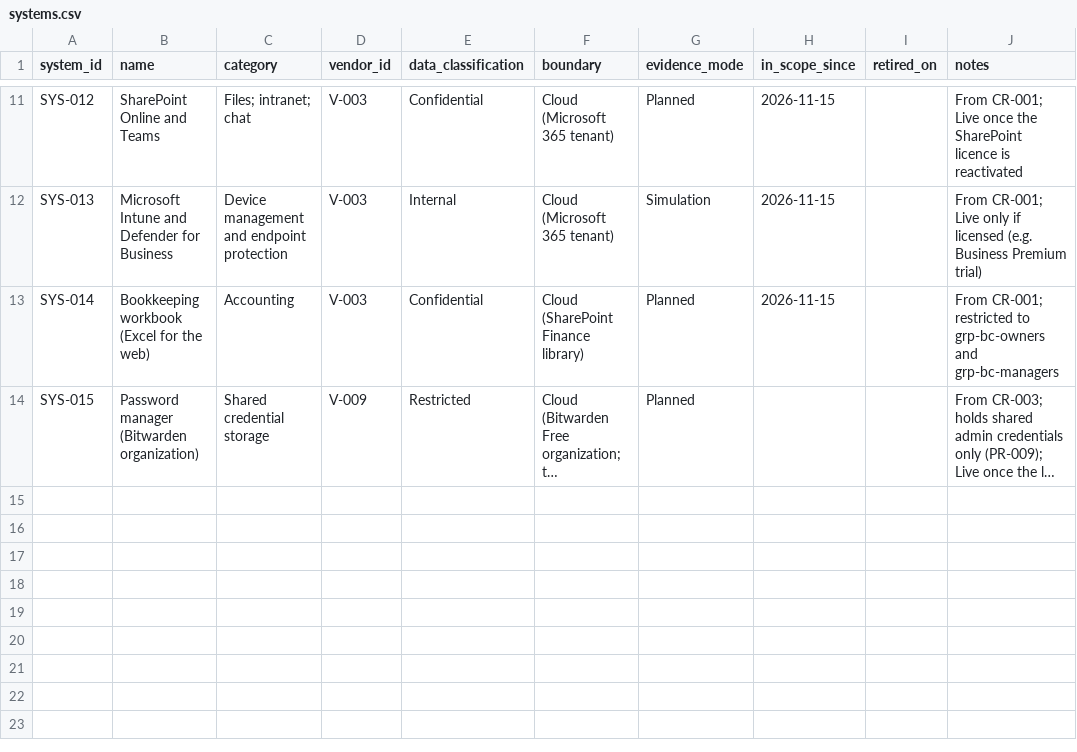
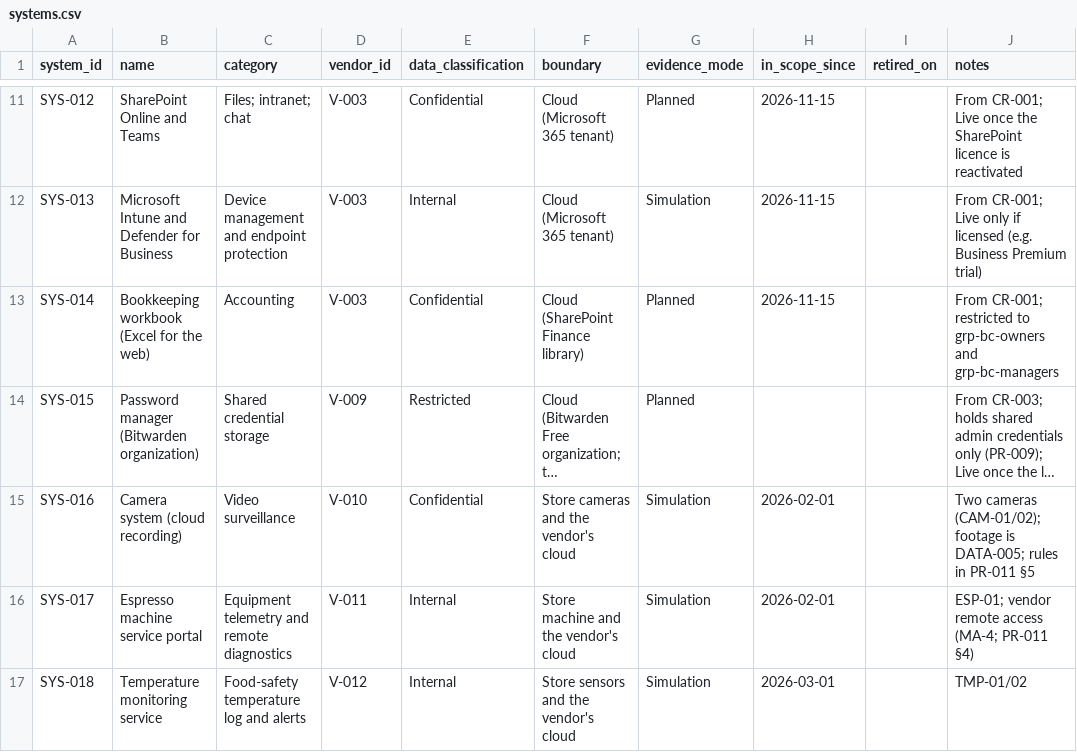
Before and after one commit to MgnCoding2020/grc-paper-project-coffee-shop, a CSV file: 00-company-profile/org/systems.csv, drawn as a sheet; only a part is shown, gaps mark what is left out; long unchanged cells end in …; the diff names each change by its address in the sheet, - before the commit and + after, or states it on an @@ line.

```diff
--- a/00-company-profile/org/systems.csv
+++ b/00-company-profile/org/systems.csv
+row 15: SYS-016 | Camera system (cloud recording) | Video surveillance | V-010 | Confidential | Store cameras and the vendor's cloud | Simulation | 2026-02-01 |  | Two cameras (CAM-01/02); footage is DATA-005; rules in PR-011 §5
+row 16: SYS-017 | Espresso machine service portal | Equipment telemetry and remote diagnostics | V-011 | Internal | Store machine and the vendor's cloud | Simulation | 2026-02-01 |  | ESP-01; vendor remote access (MA-4; PR-011 §4)
+row 17: SYS-018 | Temperature monitoring service | Food-safety temperature log and alerts | V-012 | Internal | Store sensors and the vendor's cloud | Simulation | 2026-03-01 |  | TMP-01/02
```
Also changed, not shown: 00-company-profile/org/vendors.csv, 01-asset-inventory/equipment-register.csv, 16 other files.
